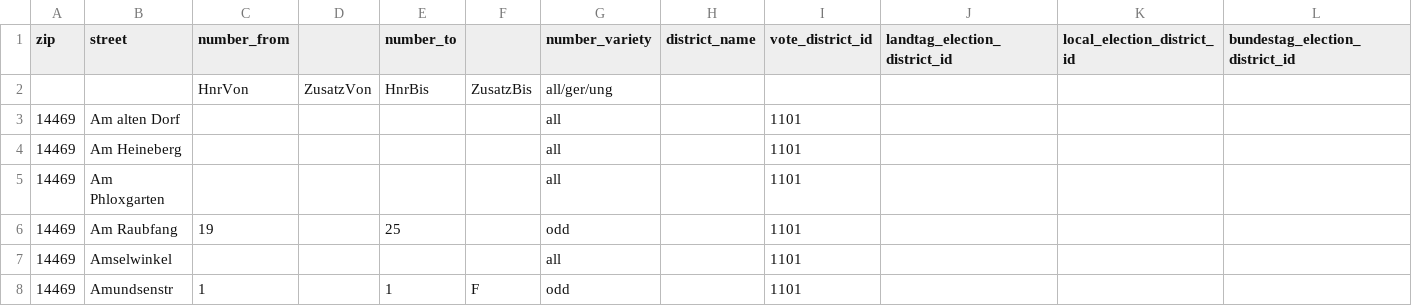
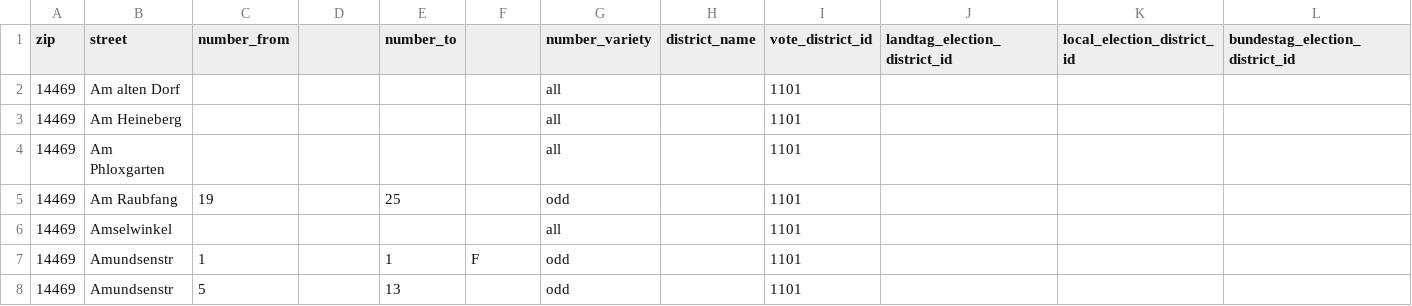
Before and after one commit to koos/wahllokalfinder-cgn, a CSV file: docs/potsdam/bundestagswahl-2017/Addresses.csv, drawn as a sheet; only a part is shown; the shorter side is filled out with more unchanged rows; the diff names each change by its address in the sheet, - before the commit and + after, or states it on an @@ line.

Commit message:
Patch Potsdam addresses

```diff
--- a/docs/potsdam/bundestagswahl-2017/Addresses.csv
+++ b/docs/potsdam/bundestagswahl-2017/Addresses.csv
-row 2:  |  | HnrVon | ZusatzVon | HnrBis | ZusatzBis | all/ger/ung
```
